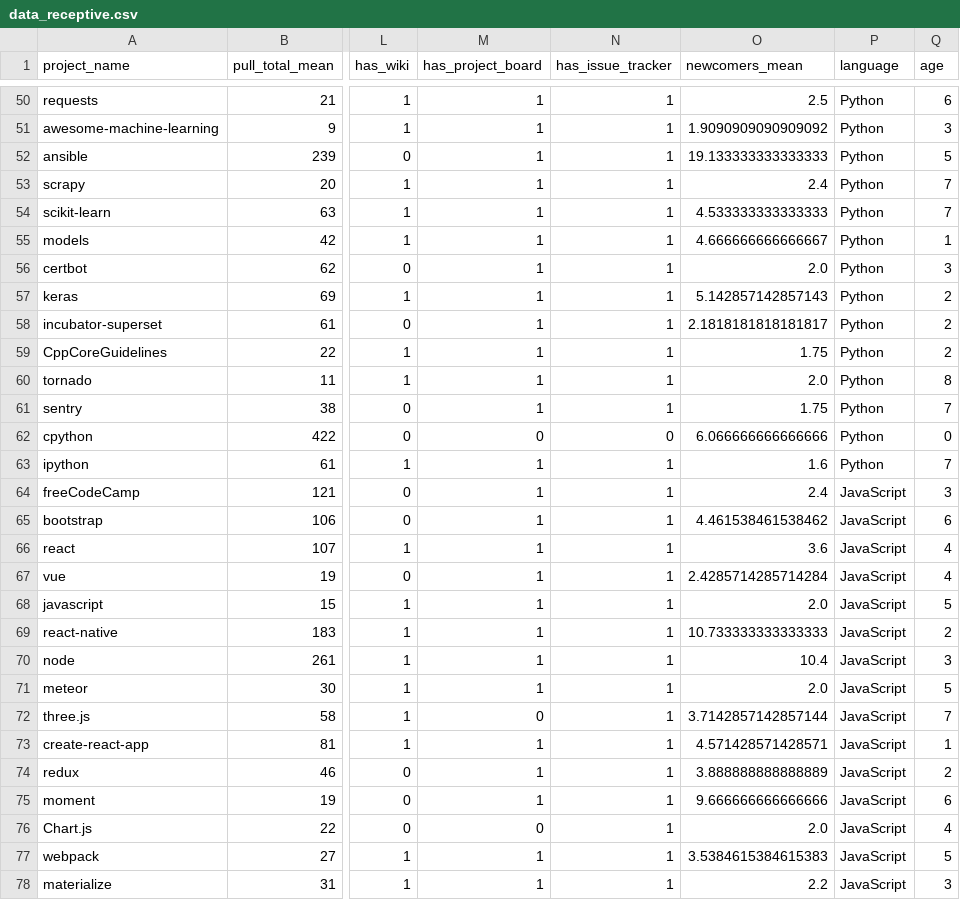
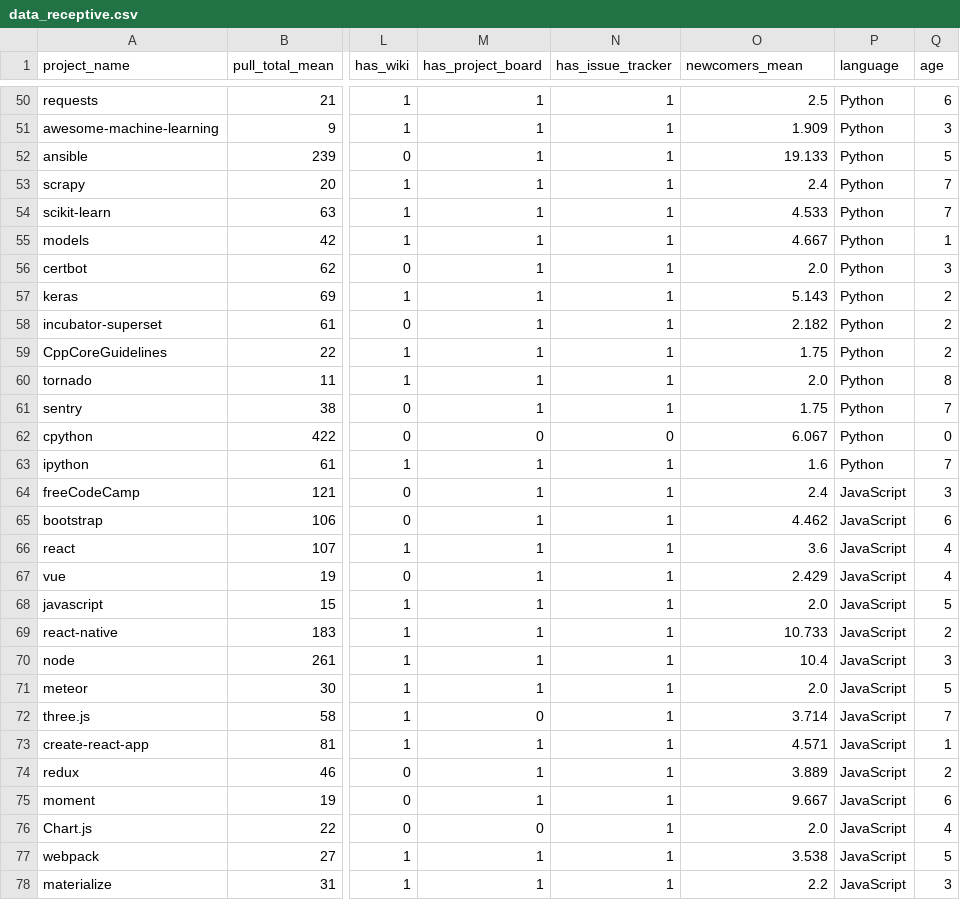
Before and after one commit to TiagoDanin-Forks/TCC-UTFPR, a CSV file: data_receptive.csv, drawn as a sheet; only a part is shown, gaps mark what is left out; the diff covers the shown part only; the diff names each change by its address in the sheet, - before the commit and + after, or states it on an @@ line.

```diff
--- a/data_receptive.csv
+++ b/data_receptive.csv
-O51 (newcomers_mean): 1.9090909090909092
+O51 (newcomers_mean): 1.909
-O52 (newcomers_mean): 19.133333333333333
+O52 (newcomers_mean): 19.133
-O54 (newcomers_mean): 4.533333333333333
+O54 (newcomers_mean): 4.533
-O55 (newcomers_mean): 4.666666666666667
+O55 (newcomers_mean): 4.667
-O57 (newcomers_mean): 5.142857142857143
+O57 (newcomers_mean): 5.143
-O58 (newcomers_mean): 2.1818181818181817
+O58 (newcomers_mean): 2.182
-O62 (newcomers_mean): 6.066666666666666
+O62 (newcomers_mean): 6.067
-O65 (newcomers_mean): 4.461538461538462
+O65 (newcomers_mean): 4.462
-O67 (newcomers_mean): 2.4285714285714284
+O67 (newcomers_mean): 2.429
-O69 (newcomers_mean): 10.733333333333333
+O69 (newcomers_mean): 10.733
-O72 (newcomers_mean): 3.7142857142857144
+O72 (newcomers_mean): 3.714
-O73 (newcomers_mean): 4.571428571428571
+O73 (newcomers_mean): 4.571
-O74 (newcomers_mean): 3.888888888888889
+O74 (newcomers_mean): 3.889
-O75 (newcomers_mean): 9.666666666666666
+O75 (newcomers_mean): 9.667
-O77 (newcomers_mean): 3.5384615384615383
+O77 (newcomers_mean): 3.538
```
Also changed, not shown: 57 edited cells elsewhere in this file, data_nonreceptive.csv, 1 other file.
